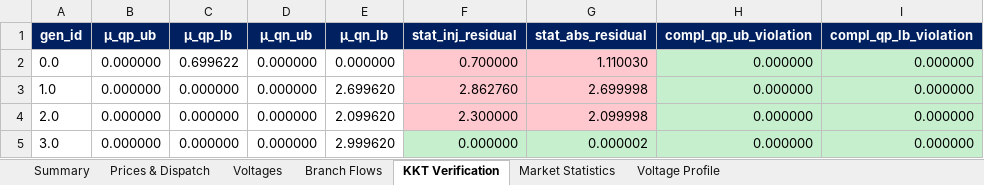
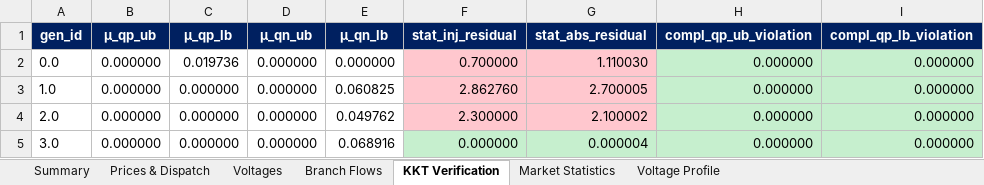
Before and after one commit to nospa62/Stackelberg_MPEC, an Excel workbook: output/stackelberg_results.xlsx, sheet KKT Verification, drawn as a sheet; only a part is shown; values as stored, in another font and other column widths than the file's, no borders; the diff names each change by its address in the sheet, - before the commit and + after, or states it on an @@ line.

```diff
--- a/output/stackelberg_results.xlsx (sheet KKT Verification)
+++ b/output/stackelberg_results.xlsx (sheet KKT Verification)
-C2 (μ_qp_lb): 0.699622
+C2 (μ_qp_lb): 0.019736
-E3 (μ_qn_lb): 2.699620
+E3 (μ_qn_lb): 0.060825
-G3 (stat_abs_residual): 2.699998
+G3 (stat_abs_residual): 2.700005
-E4 (μ_qn_lb): 2.099620
+E4 (μ_qn_lb): 0.049762
-G4 (stat_abs_residual): 2.099998
+G4 (stat_abs_residual): 2.100002
-E5 (μ_qn_lb): 2.999620
+E5 (μ_qn_lb): 0.068916
-G5 (stat_abs_residual): 0.000002
+G5 (stat_abs_residual): 0.000004
```
Also changed, not shown: sheet Summary, sheet Branch Flows, sheet Prices & Dispatch, sheet Market Statistics, 5 other files.
